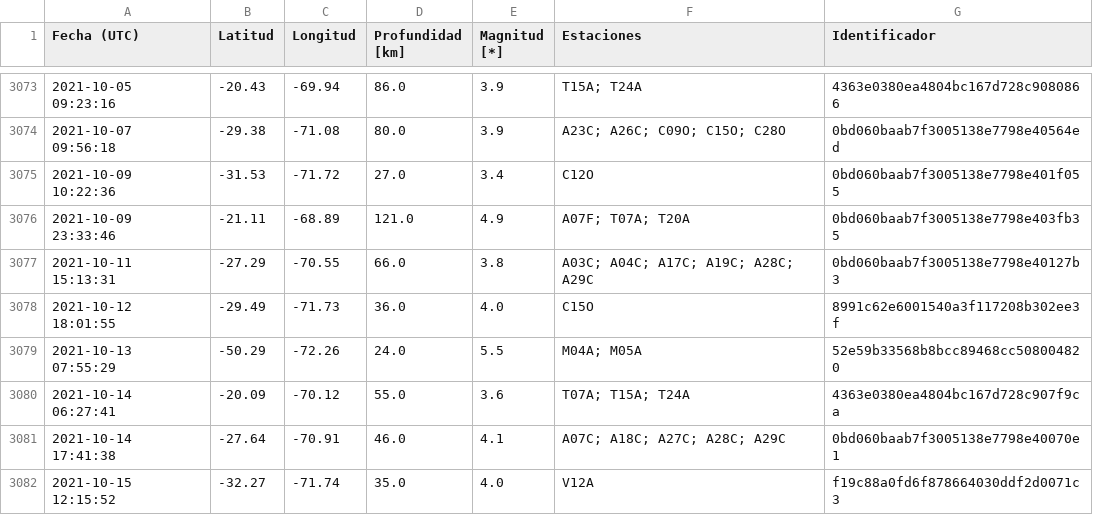
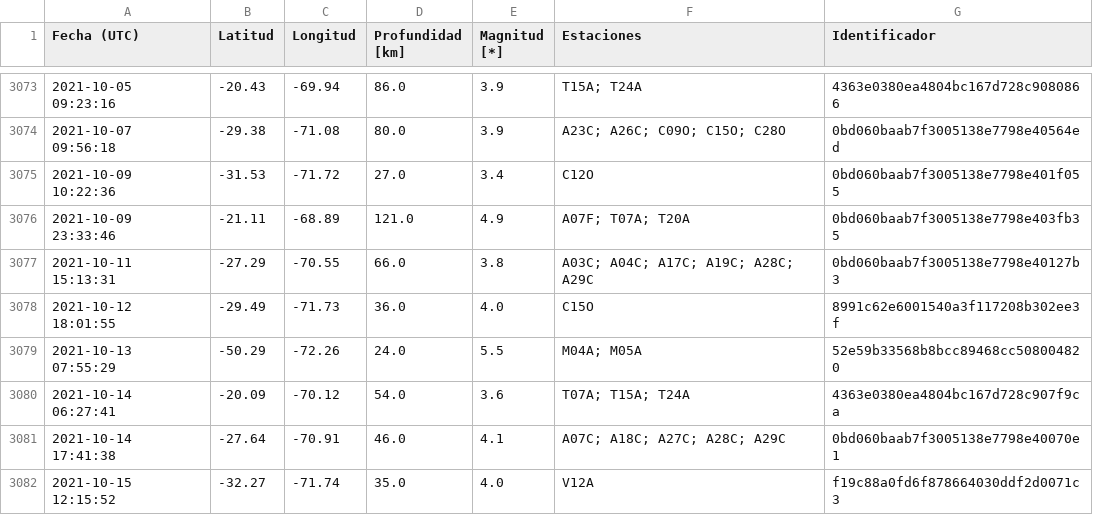
Before and after one commit to sebacastroh/chileanSeismicDatabase, a CSV file: src/data/eventLists/ZW5TFERBT8B0GMQ.csv, drawn as a sheet; only a part is shown, gaps mark what is left out.

```diff
--- a/src/data/eventLists/ZW5TFERBT8B0GMQ.csv
+++ b/src/data/eventLists/ZW5TFERBT8B0GMQ.csv
@@ -3079,3 +3079,3 @@ Fecha (UTC),Latitud,Longitud,Profundidad [km],Magnitud [*],Estaciones,Identifica
 2021-10-13 07:55:29,-50.29,-72.26,24.0,5.5,M04A; M05A,52e59b33568b8bcc89468cc508004820
-2021-10-14 06:27:41,-20.09,-70.12,55.0,3.6,T07A; T15A; T24A,4363e0380ea4804bc167d728c907f9ca
+2021-10-14 06:27:41,-20.09,-70.12,54.0,3.6,T07A; T15A; T24A,4363e0380ea4804bc167d728c907f9ca
 2021-10-14 17:41:38,-27.64,-70.91,46.0,4.1,A07C; A18C; A27C; A28C; A29C,0bd060baab7f3005138e7798e40070e1
```
Also changed, not shown: src/data/events.csv, 1 other file.
